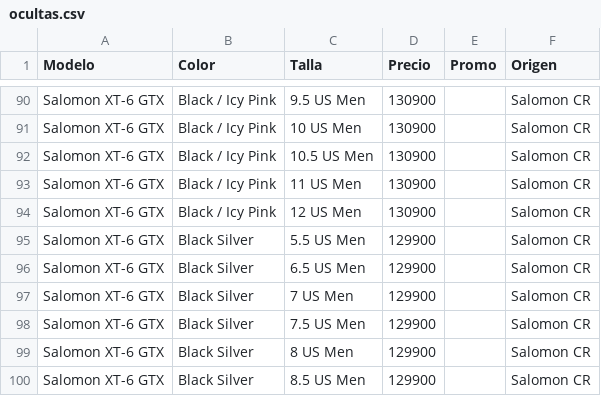
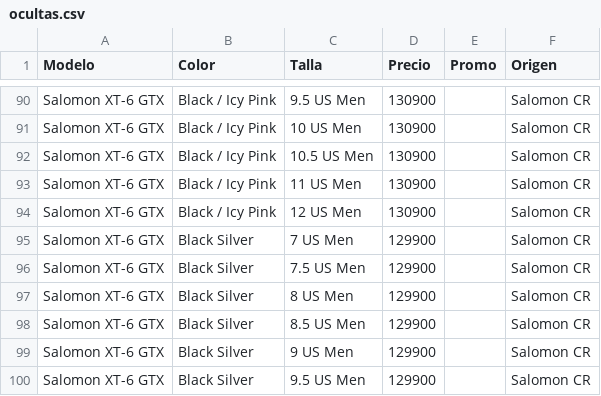
Before and after one commit to ansamu98-eng/brunaweb, a CSV file: stock/ocultas.csv, drawn as a sheet; only a part is shown, gaps mark what is left out; the shorter side is filled out with more unchanged rows.

```diff
--- a/stock/ocultas.csv
+++ b/stock/ocultas.csv
@@ -94,4 +94,2 @@ Salomon XT-6 GTX,Black / Icy Pink,11 US Men,130900,,Salomon CR
 Salomon XT-6 GTX,Black / Icy Pink,12 US Men,130900,,Salomon CR
-Salomon XT-6 GTX,Black Silver,5.5 US Men,129900,,Salomon CR
-Salomon XT-6 GTX,Black Silver,6.5 US Men,129900,,Salomon CR
 Salomon XT-6 GTX,Black Silver,7 US Men,129900,,Salomon CR
```
Also changed, not shown: 1 other file.
